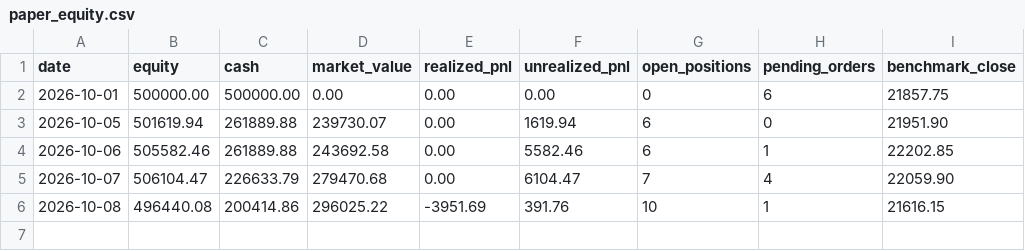
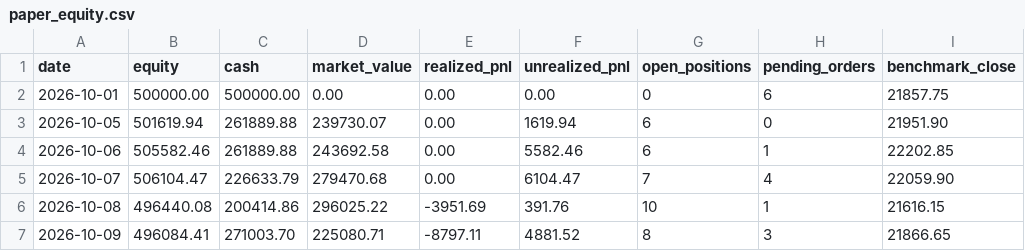
Before and after one commit to dheerensingh/screener, a CSV file: docs/data/paper_equity.csv, drawn as a sheet; the diff names each change by its address in the sheet, - before the commit and + after, or states it on an @@ line.

```diff
--- a/docs/data/paper_equity.csv
+++ b/docs/data/paper_equity.csv
+row 7: 2026-10-09 | 496084.41 | 271003.70 | 225080.71 | -8797.11 | 4881.52 | 8 | 3 | 21866.65
```
Also changed, not shown: docs/data/paper_trades.csv, paper_equity.csv, 7 other files.
